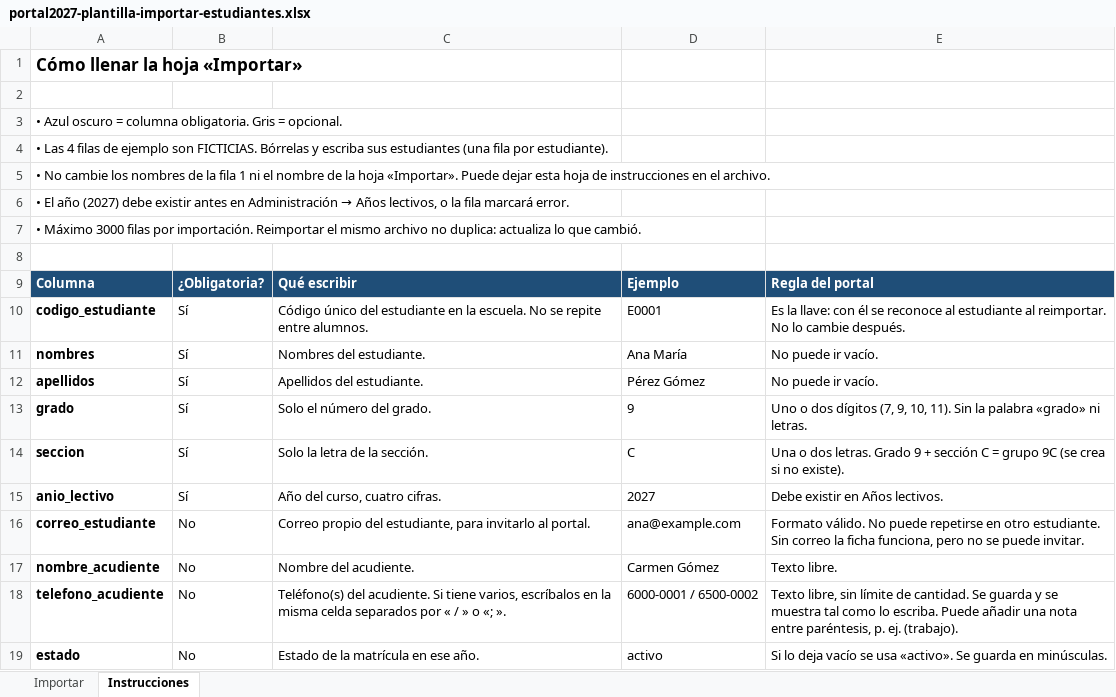
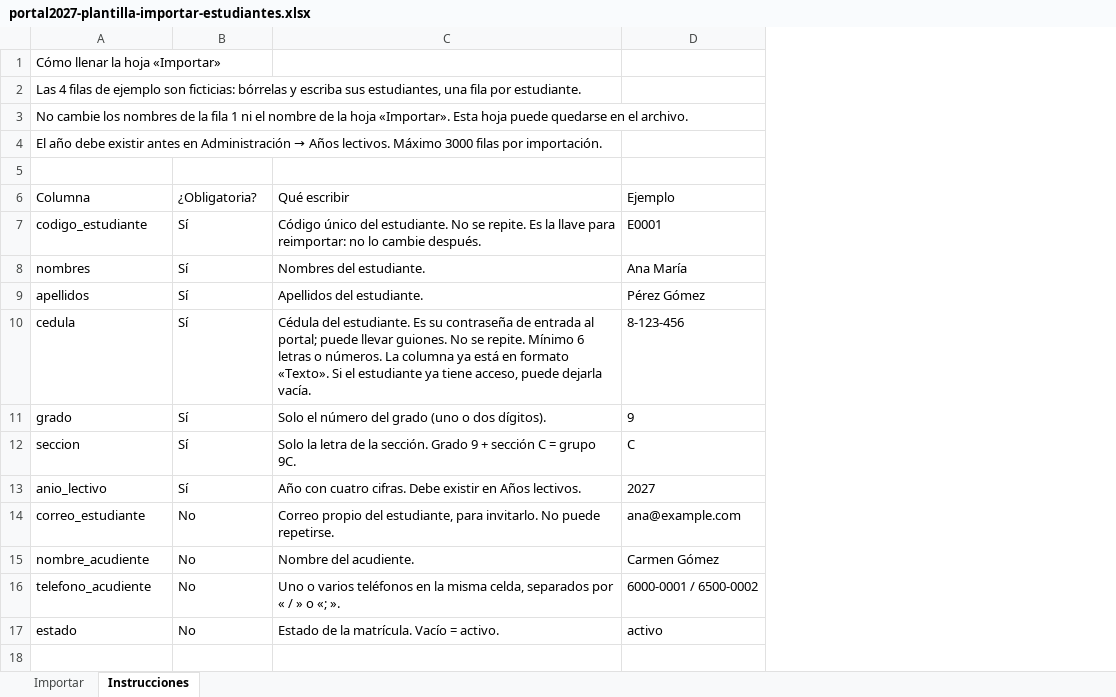
Before and after one commit to profesorsamuel/portal2027, an Excel workbook: portal2027-plantilla-importar-estudiantes.xlsx, sheet Instrucciones, drawn as a sheet; values as stored, in another font and other column widths than the file's, no borders; removed rows and columns are numbered as before the commit, all else as after; the diff names each change by its address in the sheet, - before the commit and + after, or states it on an @@ line.

```diff
--- a/portal2027-plantilla-importar-estudiantes.xlsx (sheet Instrucciones)
+++ b/portal2027-plantilla-importar-estudiantes.xlsx (sheet Instrucciones)
-column E, rows 9-19: Regla del portal | Es la llave: con él se reconoce al estudiante al reimportar. No lo cambie después. | No puede ir vacío. | No puede ir vacío. | Uno o dos dígitos (7, 9, 10, 11). Sin la palabra «grado» ni letras. | Una o dos letras. Grado 9 + sección C = grupo 9C (se crea si no existe). | Debe existir en Años lectivos. | Formato válido. No puede repetirse en otro estudiante. Sin correo la ficha funciona, pero no se puede invitar. | Texto libre. | Texto libre, sin límite de cantidad. Se guarda y se muestra tal como lo escriba. Puede añadir una nota entre paréntesis, p. ej. (trabajo). | Si lo deja vacío se usa «activo». Se guarda en minúsculas.
-A1 bold: on
+A1 bold: off, text size: smaller
-row 2: (empty)
-A2: • Azul oscuro = columna obligatoria. Gris = opcional.
+A2: Las 4 filas de ejemplo son ficticias: bórrelas y escriba sus estudiantes, una fila por estudiante.
-A3: • Las 4 filas de ejemplo son FICTICIAS. Bórrelas y escriba sus estudiantes (una fila por estudiante).
+A3: No cambie los nombres de la fila 1 ni el nombre de la hoja «Importar». Esta hoja puede quedarse en el archivo.
@@ A4: • No cambie los nombres de la fila 1 ni el nombre de la hoja «Importar». Puede dejar esta hoja de instrucciones en el archivo. → El año debe existir antes en Administración → Años lectivos. Máximo 3000 filas por importación. @@
-row 6: • El año (2027) debe existir antes en Administración → Años lectivos, o la fila marcará error.
-row 7: • Máximo 3000 filas por importación. Reimportar el mismo archivo no duplica: actualiza lo que cambió.
@@ A6:D6 fill: #1F4E78 → none, bold: on → off, text colour: #FFFFFF → black @@
-A7:A9 bold: on
+A7:A9 bold: off
-C7: …único del estudiante en la escuela. No se repite entre alumnos.
+C7: …único del estudiante. No se repite. Es la llave para reimportar: no lo cambie después.
+row 10: cedula | Sí | Cédula del estudiante. Es su contraseña de entrada al portal; puede llevar guiones. No se repite. Mínimo 6 letras o números. La columna ya está en formato «Texto». Si el estudiante ya tiene acceso, puede dejarla vacía. | 8-123-456
-A11:A17 bold: on
+A11:A17 bold: off
-C11: Solo el número del grado.
+C11: Solo el número del grado (uno o dos dígitos).
-C12: Solo la letra de la sección.
+C12: Solo la letra de la sección. Grado 9 + sección C = grupo 9C.
-C13: Año del curso, cuatro cifras.
+C13: Año con cuatro cifras. Debe existir en Años lectivos.
-C14: …estudiante, para invitarlo al portal.
+C14: …estudiante, para invitarlo. No puede repetirse.
-C16: Teléfono(s) del acudiente. Si tiene varios, escríbalos en la misma celda separados por…
+C16: Uno o varios teléfonos en la misma celda, separados por…
-C17: Estado de la matrícula en ese año.
+C17: Estado de la matrícula. Vacío = activo.
```
Also changed, not shown: sheet Importar, 1 other file.
